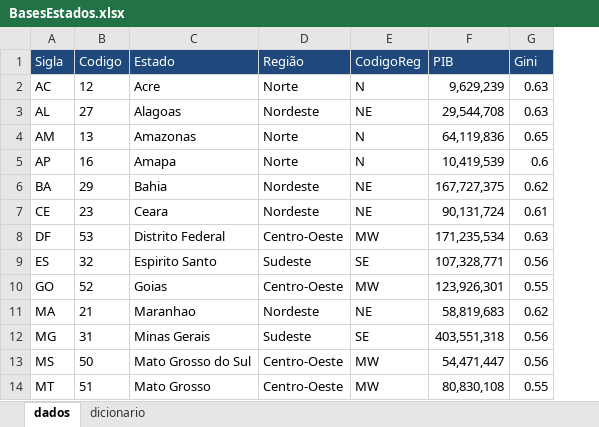
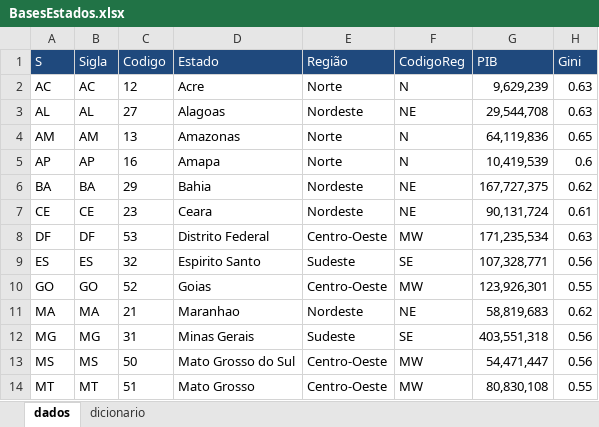
Before and after one commit to DATAUNIRIO/Base_de_dados, an Excel workbook: BasesEstados.xlsx, sheet dados, drawn as a sheet; only a part is shown; values as stored, in another font and other column widths than the file's, no borders; the diff names each change by its address in the sheet, - before the commit and + after, or states it on an @@ line.

Commit message:
novas bases

```diff
--- a/BasesEstados.xlsx (sheet dados)
+++ b/BasesEstados.xlsx (sheet dados)
+column A (S), rows 2-14: AC | AL | AM | AP | BA | CE | DF | ES | GO | MA | MG | MS | MT
```
Also changed, not shown: formulas that keep their value, 7 other files.
